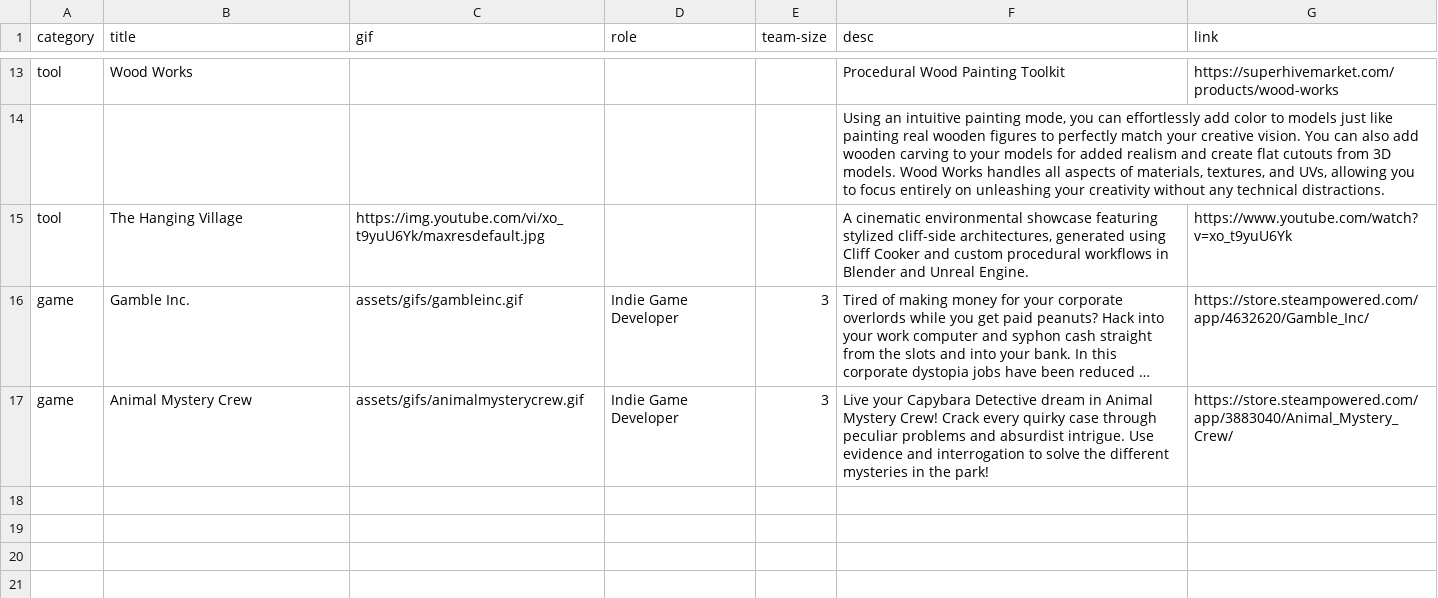
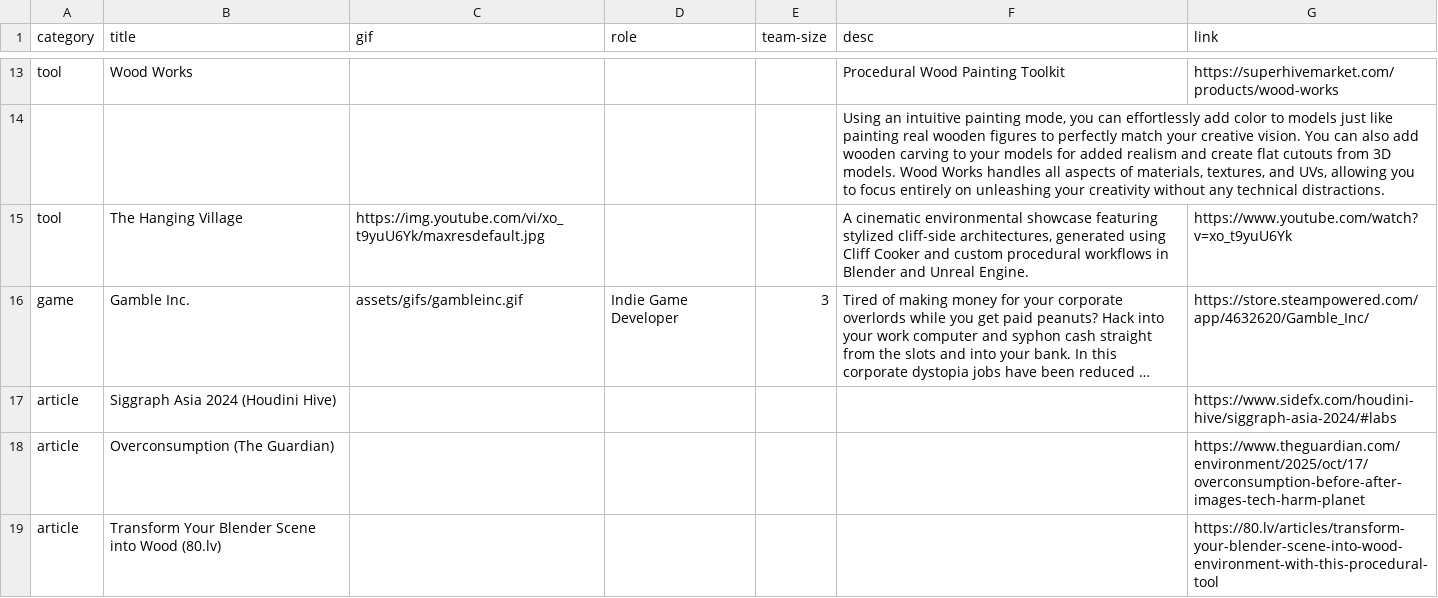
Before and after one commit to archieclarkmcg/archieclarkmcg.github.io, a CSV file: assets/cms.csv, drawn as a sheet; only a part is shown, gaps mark what is left out; long unchanged cells end in …; removed rows and columns are numbered as before the commit, all else as after; the diff names each change by its address in the sheet, - before the commit and + after, or states it on an @@ line.

Commit message:
Added articles feature section

```diff
--- a/assets/cms.csv
+++ b/assets/cms.csv
-row 17: game | Animal Mystery Crew | assets/gifs/animalmysterycrew.gif | Indie Game Developer | 3 | Live your Capybara Detective dream in Animal Mystery Crew! Crack every quirky case through peculiar problems and absurdist intrigue. Use evidence and interrogation to solve the different mysteries in the park! | https://store.steampowered.com/app/3883040/Animal_Mystery_Crew/
+row 17: article | Siggraph Asia 2024 (Houdini Hive) |  |  |  |  | https://www.sidefx.com/houdini-hive/siggraph-asia-2024/#labs
+row 18: article | Overconsumption (The Guardian) |  |  |  |  | https://www.theguardian.com/environment/2025/oct/17/overconsumption-before-after-images-tech-harm-planet
+row 19: article | Transform Your Blender Scene into Wood (80.lv) |  |  |  |  | https://80.lv/articles/transform-your-blender-scene-into-wood-environment-with-this-procedural-tool
```
Also changed, not shown: 4 other files.
